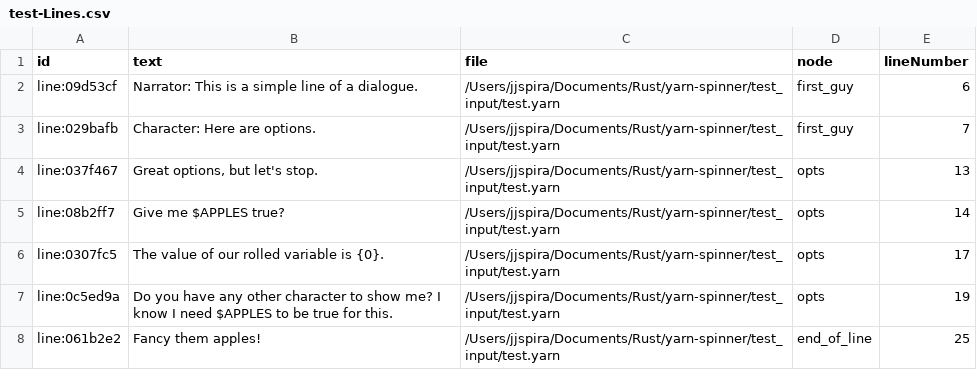
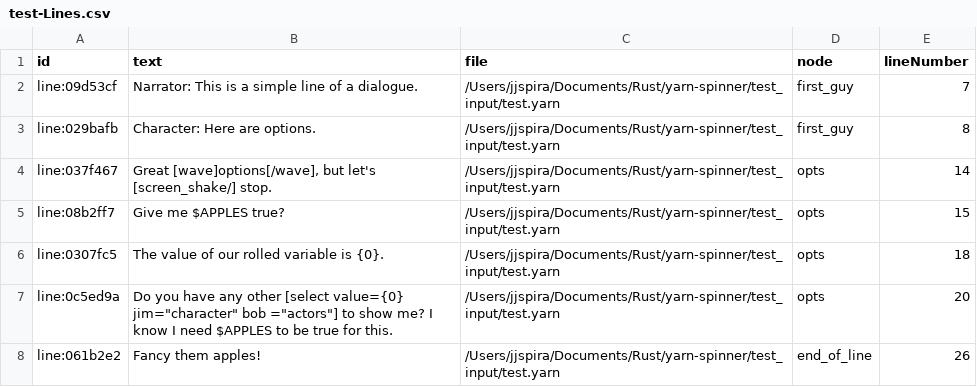
Before and after one commit to sanbox-irl/ysr, a CSV file: test_input/test-Lines.csv, drawn as a sheet.

Commit message:
moving onto next stage with lines

```diff
--- a/test_input/test-Lines.csv
+++ b/test_input/test-Lines.csv
@@ -1,8 +1,8 @@
 id,text,file,node,lineNumber
-line:09d53cf,Narrator: This is a simple line of a dialogue.,/Users/jjspira/Documents/Rust/yarn-spinner/test_input/test.yarn,first_guy,6
-line:029bafb,Character: Here are options.,/Users/jjspira/Documents/Rust/yarn-spinner/test_input/test.yarn,first_guy,7
-line:037f467,"Great options, but let's stop.",/Users/jjspira/Documents/Rust/yarn-spinner/test_input/test.yarn,opts,13
-line:08b2ff7,Give me $APPLES true?,/Users/jjspira/Documents/Rust/yarn-spinner/test_input/test.yarn,opts,14
-line:0307fc5,The value of our rolled variable is {0}.,/Users/jjspira/Documents/Rust/yarn-spinner/test_input/test.yarn,opts,17
-line:0c5ed9a,Do you have any other character to show me? I know I need $APPLES to be true for this.,/Users/jjspira/Documents/Rust/yarn-spinner/test_input/test.yarn,opts,19
-line:061b2e2,Fancy them apples!,/Users/jjspira/Documents/Rust/yarn-spinner/test_input/test.yarn,end_of_line,25
+line:09d53cf,Narrator: This is a simple line of a dialogue.,/Users/jjspira/Documents/Rust/yarn-spinner/test_input/test.yarn,first_guy,7
+line:029bafb,Character: Here are options.,/Users/jjspira/Documents/Rust/yarn-spinner/test_input/test.yarn,first_guy,8
+line:037f467,"Great [wave]options[/wave], but let's [screen_shake/] stop.",/Users/jjspira/Documents/Rust/yarn-spinner/test_input/test.yarn,opts,14
+line:08b2ff7,Give me $APPLES true?,/Users/jjspira/Documents/Rust/yarn-spinner/test_input/test.yarn,opts,15
+line:0307fc5,The value of our rolled variable is {0}.,/Users/jjspira/Documents/Rust/yarn-spinner/test_input/test.yarn,opts,18
+line:0c5ed9a,"Do you have any other [select value={0} jim=""character"" bob =""actors""] to show me? I know I need $APPLES to be true for this.",/Users/jjspira/Documents/Rust/yarn-spinner/test_input/test.yarn,opts,20
+line:061b2e2,Fancy them apples!,/Users/jjspira/Documents/Rust/yarn-spinner/test_input/test.yarn,end_of_line,26
```
Also changed, not shown: 2 other files.
